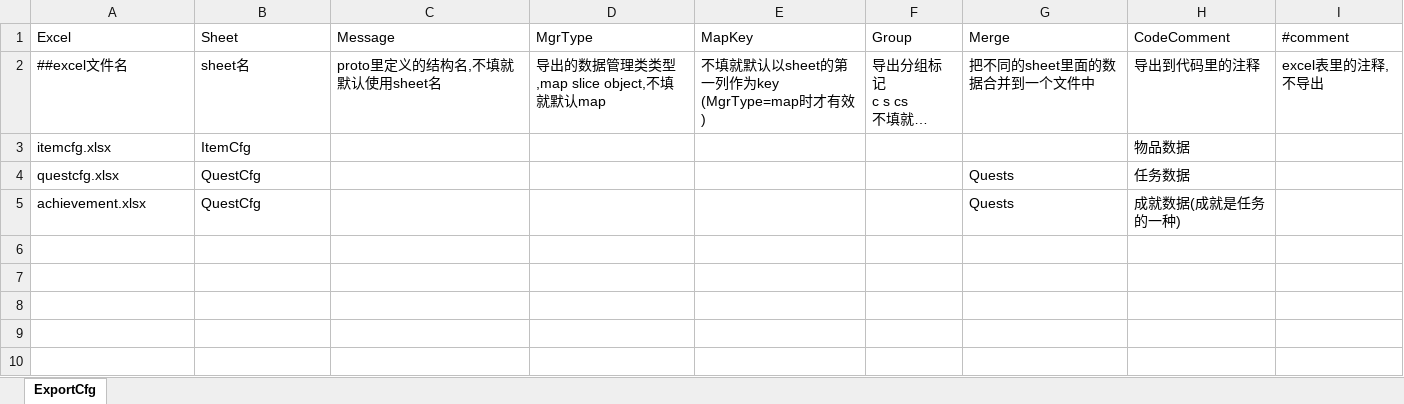
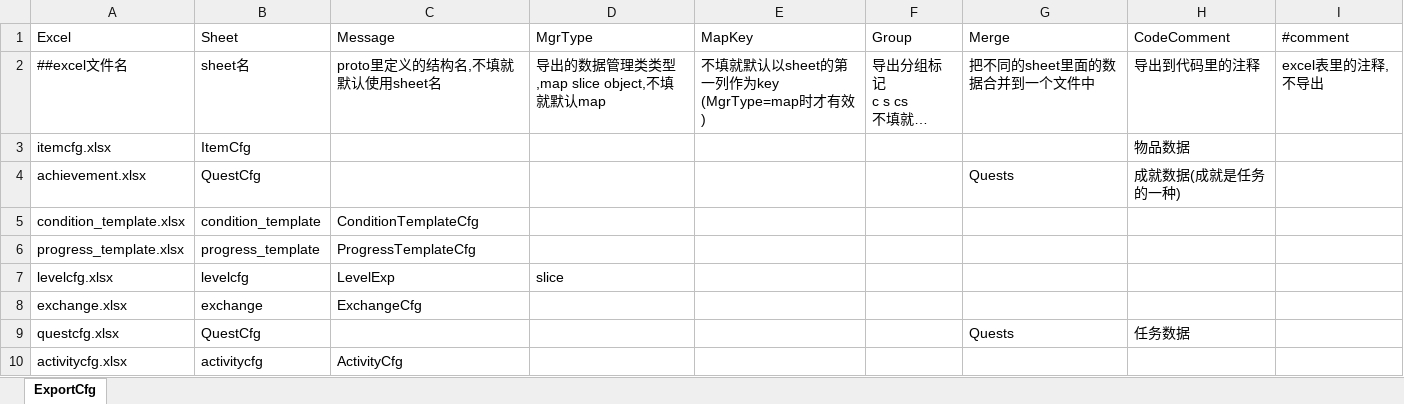
Before and after one commit to fish-tennis/excelexporter, an Excel workbook: data/excel/all.xlsx, sheet ExportCfg, drawn as a sheet; long unchanged cells end in …; values as stored, in another font and other column widths than the file's, no borders; the diff names each change by its address in the sheet, - before the commit and + after, or states it on an @@ line.

```diff
--- a/data/excel/all.xlsx (sheet ExportCfg)
+++ b/data/excel/all.xlsx (sheet ExportCfg)
@@ row 5 moved to row 4: achievement.xlsx @@
+row 5: condition_template.xlsx | condition_template | ConditionTemplateCfg
+row 6: progress_template.xlsx | progress_template | ProgressTemplateCfg
+row 7: levelcfg.xlsx | levelcfg | LevelExp | slice
+row 8: exchange.xlsx | exchange | ExchangeCfg
+row 10: activitycfg.xlsx | activitycfg | ActivityCfg
```
Also changed, not shown: data/excel/questcfg.xlsx, 6 other files.
